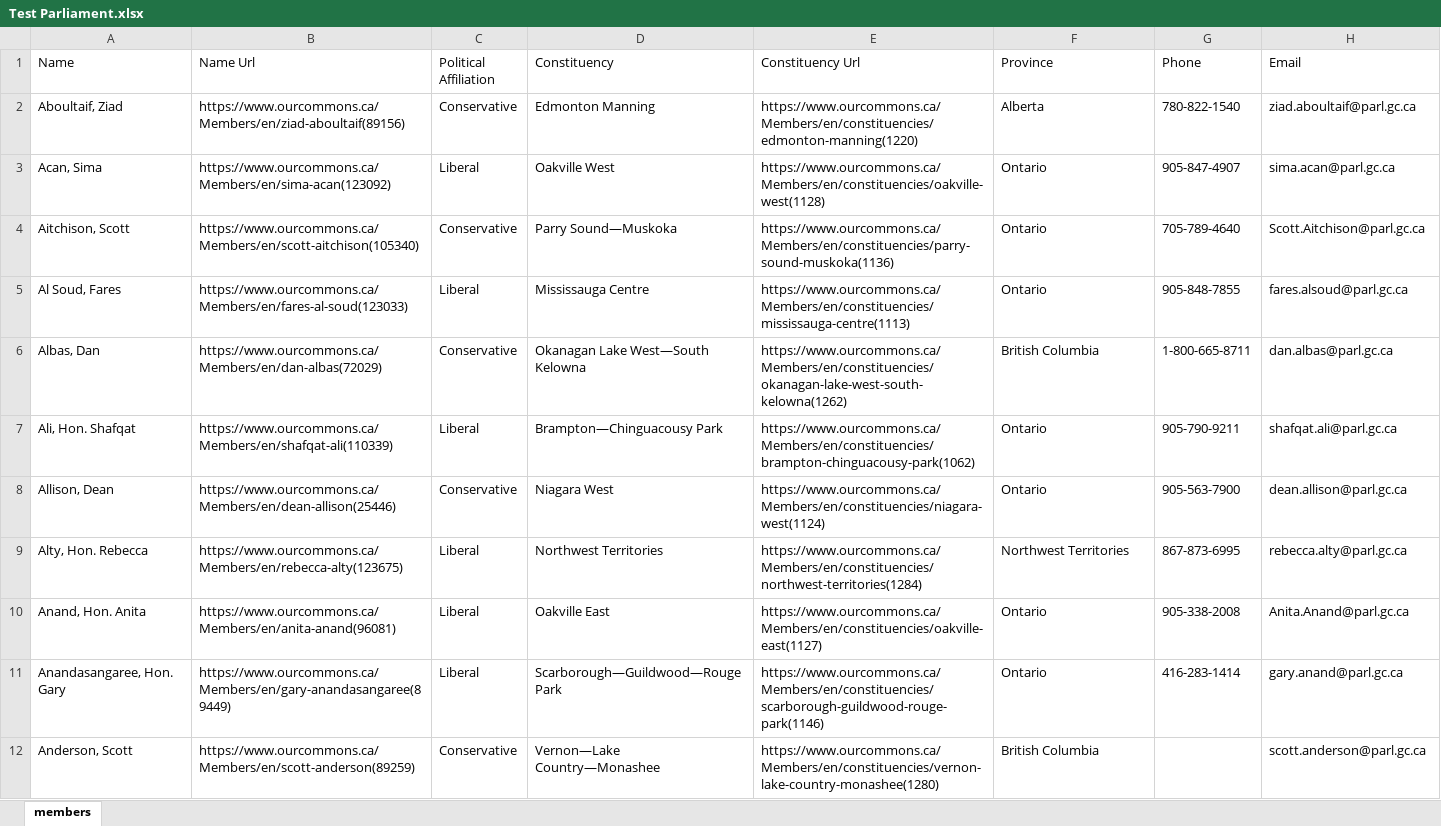
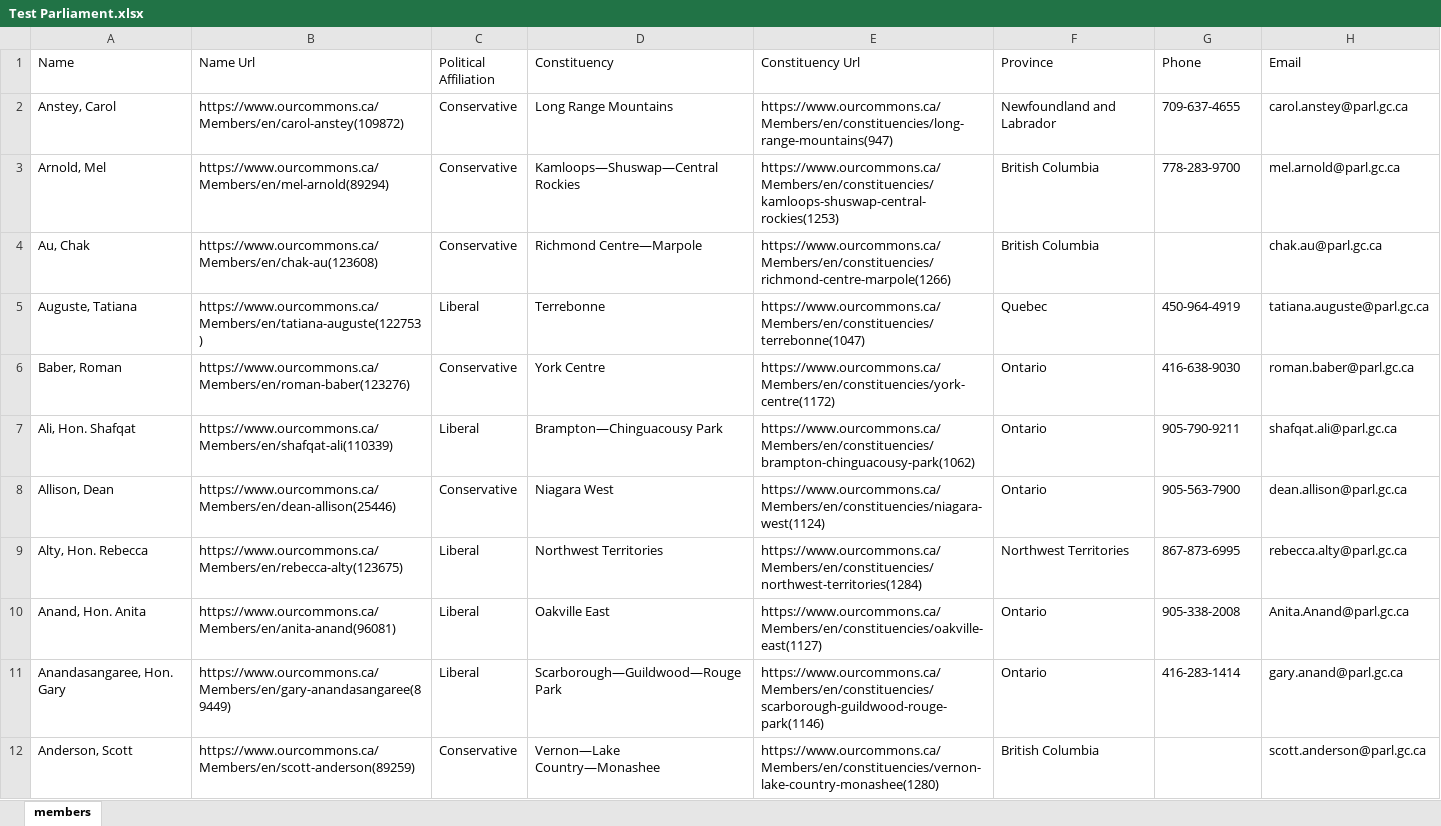
Before and after one commit to spk2dc/Canadian_Parliament_Emails, an Excel workbook: Test Parliament.xlsx, sheet members, drawn as a sheet; values as stored, in another font and other column widths than the file's, no borders; removed rows and columns are numbered as before the commit, all else as after; the diff names each change by its address in the sheet, - before the commit and + after, or states it on an @@ line.

```diff
--- a/Test Parliament.xlsx (sheet members)
+++ b/Test Parliament.xlsx (sheet members)
-row 2: Aboultaif, Ziad | https://www.ourcommons.ca/Members/en/ziad-aboultaif(89156) | Conservative | Edmonton Manning | https://www.ourcommons.ca/Members/en/constituencies/edmonton-manning(1220) | Alberta | 780-822-1540 | ziad.aboultaif@parl.gc.ca
-row 3: Acan, Sima | https://www.ourcommons.ca/Members/en/sima-acan(123092) | Liberal | Oakville West | https://www.ourcommons.ca/Members/en/constituencies/oakville-west(1128) | Ontario | 905-847-4907 | sima.acan@parl.gc.ca
-row 4: Aitchison, Scott | https://www.ourcommons.ca/Members/en/scott-aitchison(105340) | Conservative | Parry Sound—Muskoka | https://www.ourcommons.ca/Members/en/constituencies/parry-sound-muskoka(1136) | Ontario | 705-789-4640 | Scott.Aitchison@parl.gc.ca
-row 5: Al Soud, Fares | https://www.ourcommons.ca/Members/en/fares-al-soud(123033) | Liberal | Mississauga Centre | https://www.ourcommons.ca/Members/en/constituencies/mississauga-centre(1113) | Ontario | 905-848-7855 | fares.alsoud@parl.gc.ca
+row 2: Anstey, Carol | https://www.ourcommons.ca/Members/en/carol-anstey(109872) | Conservative | Long Range Mountains | https://www.ourcommons.ca/Members/en/constituencies/long-range-mountains(947) | Newfoundland and Labrador | 709-637-4655 | carol.anstey@parl.gc.ca
-A3 (Name): Albas, Dan
+A3 (Name): Arnold, Mel
-B3 (Name Url): https://www.ourcommons.ca/Members/en/dan-albas(72029)
+B3 (Name Url): https://www.ourcommons.ca/Members/en/mel-arnold(89294)
-D3 (Constituency): Okanagan Lake West—South Kelowna
+D3 (Constituency): Kamloops—Shuswap—Central Rockies
-E3 (Constituency Url): https://www.ourcommons.ca/Members/en/constituencies/okanagan-lake-west-south-kelowna(1262)
+E3 (Constituency Url): https://www.ourcommons.ca/Members/en/constituencies/kamloops-shuswap-central-rockies(1253)
-G3 (Phone): 1-800-665-8711
+G3 (Phone): 778-283-9700
-H3 (Email): dan.albas@parl.gc.ca
+H3 (Email): mel.arnold@parl.gc.ca
+row 4: Au, Chak | https://www.ourcommons.ca/Members/en/chak-au(123608) | Conservative | Richmond Centre—Marpole | https://www.ourcommons.ca/Members/en/constituencies/richmond-centre-marpole(1266) | British Columbia |  | chak.au@parl.gc.ca
+row 5: Auguste, Tatiana | https://www.ourcommons.ca/Members/en/tatiana-auguste(122753) | Liberal | Terrebonne | https://www.ourcommons.ca/Members/en/constituencies/terrebonne(1047) | Quebec | 450-964-4919 | tatiana.auguste@parl.gc.ca
+row 6: Baber, Roman | https://www.ourcommons.ca/Members/en/roman-baber(123276) | Conservative | York Centre | https://www.ourcommons.ca/Members/en/constituencies/york-centre(1172) | Ontario | 416-638-9030 | roman.baber@parl.gc.ca
```
Also changed, not shown: 3 other files.
